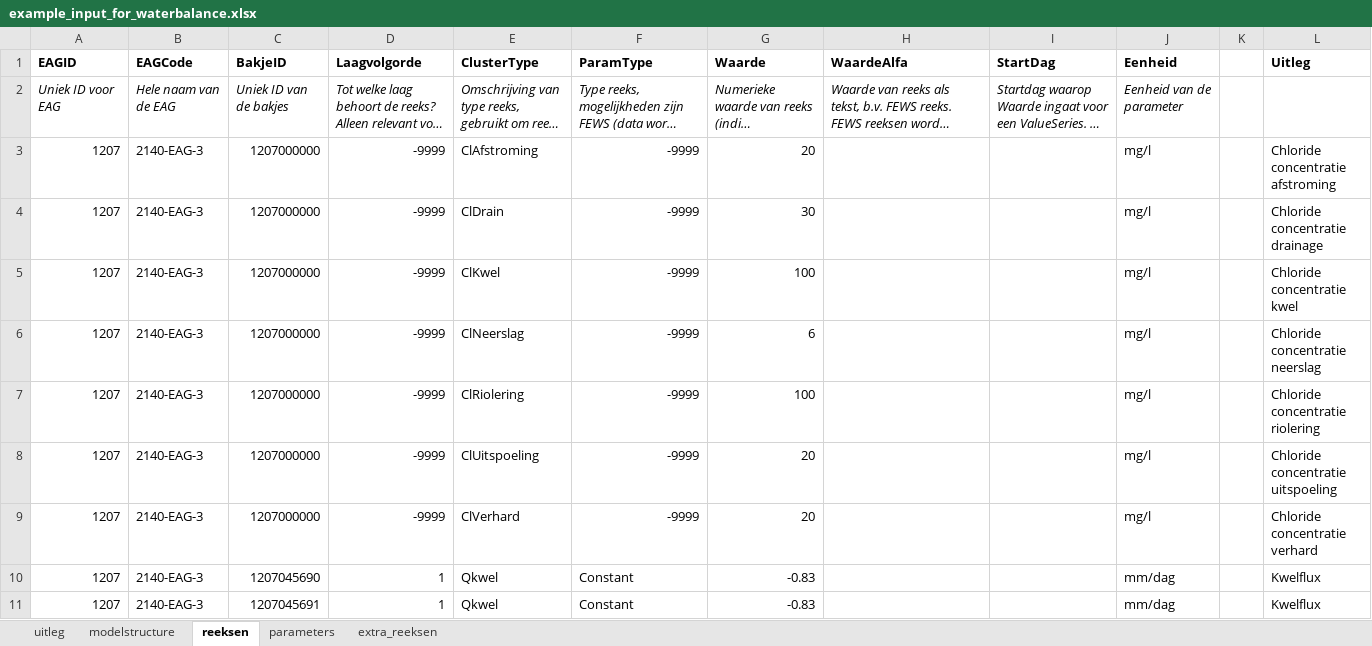
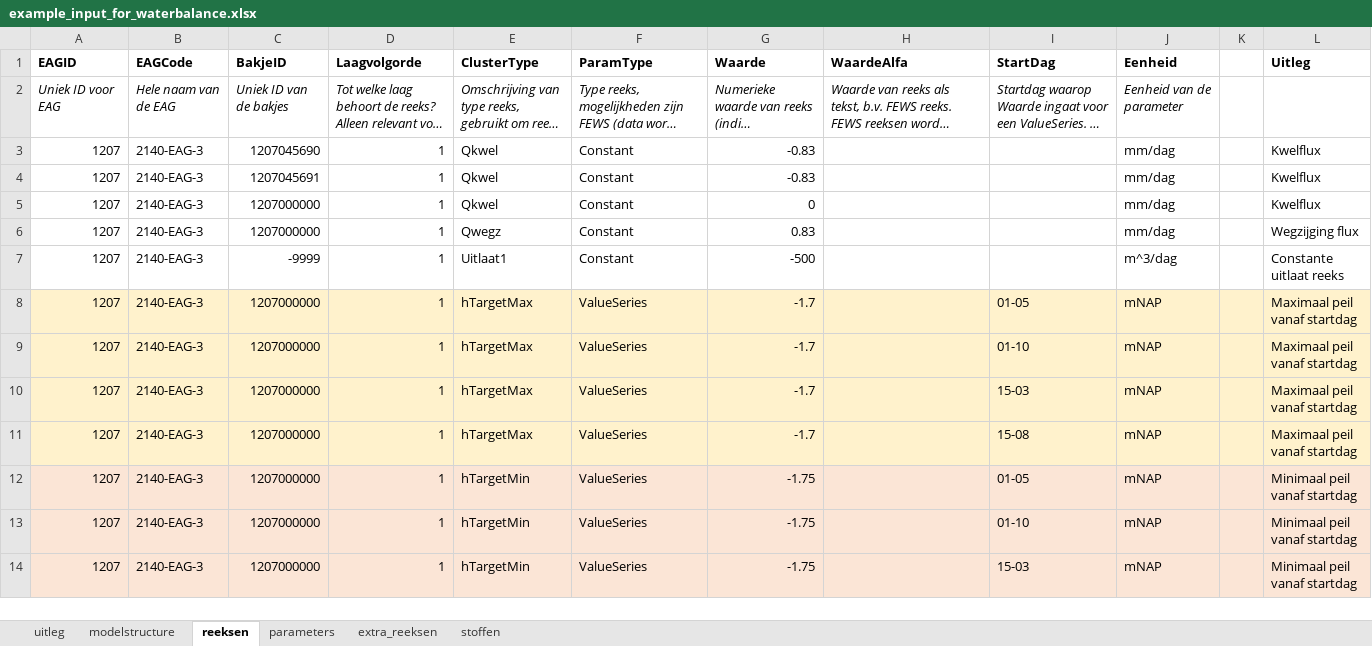
Before and after one commit to ArtesiaWater/waterbalans, an Excel workbook: examples/data/example_input_for_waterbalance.xlsx, sheet reeksen, drawn as a sheet; only a part is shown; the shorter side is filled out with more unchanged rows; long unchanged cells end in …; values as stored, in another font and other column widths than the file's, no borders; the diff names each change by its address in the sheet, - before the commit and + after, or states it on an @@ line.

Commit message:
add stoffen sheet for example calculation

```diff
--- a/examples/data/example_input_for_waterbalance.xlsx (sheet reeksen)
+++ b/examples/data/example_input_for_waterbalance.xlsx (sheet reeksen)
+sheet tab: stoffen
-row 3: 1207 | 2140-EAG-3 | 1207000000 | -9999 | ClAfstroming | -9999 | 20 |  |  | mg/l |  | Chloride concentratie afstroming
-row 4: 1207 | 2140-EAG-3 | 1207000000 | -9999 | ClDrain | -9999 | 30 |  |  | mg/l |  | Chloride concentratie drainage
-row 5: 1207 | 2140-EAG-3 | 1207000000 | -9999 | ClKwel | -9999 | 100 |  |  | mg/l |  | Chloride concentratie kwel
-row 6: 1207 | 2140-EAG-3 | 1207000000 | -9999 | ClNeerslag | -9999 | 6 |  |  | mg/l |  | Chloride concentratie neerslag
-row 7: 1207 | 2140-EAG-3 | 1207000000 | -9999 | ClRiolering | -9999 | 100 |  |  | mg/l |  | Chloride concentratie riolering
-row 8: 1207 | 2140-EAG-3 | 1207000000 | -9999 | ClUitspoeling | -9999 | 20 |  |  | mg/l |  | Chloride concentratie uitspoeling
-row 9: 1207 | 2140-EAG-3 | 1207000000 | -9999 | ClVerhard | -9999 | 20 |  |  | mg/l |  | Chloride concentratie verhard
```
Also changed, not shown: sheet uitleg.
